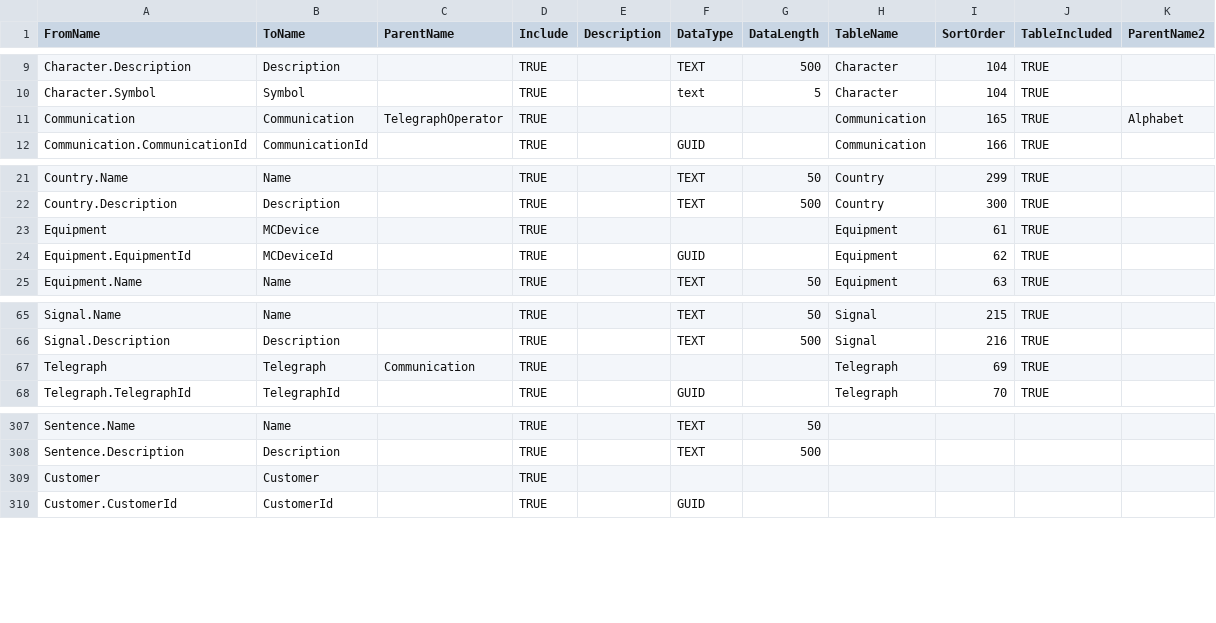
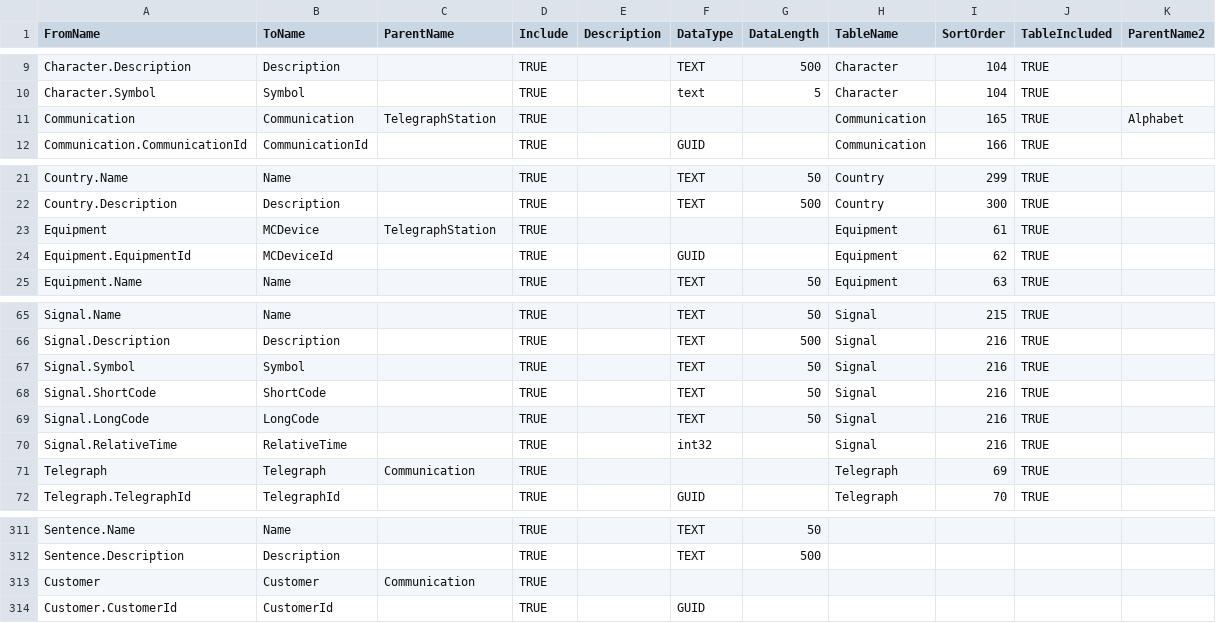
Before and after one commit to eejai42/MorseCodeHelper, a CSV file: ODXML/Renames.csv, drawn as a sheet; only a part is shown, gaps mark what is left out.

```diff
--- a/ODXML/Renames.csv
+++ b/ODXML/Renames.csv
@@ -10,3 +10,3 @@ Character.Description,Description,,TRUE,,TEXT,500,Character,104,TRUE,,,
 Character.Symbol,Symbol,,TRUE,,text,5,Character,104,TRUE,,,
-Communication,Communication,TelegraphOperator,TRUE,,,,Communication,165,TRUE,Alphabet,,
+Communication,Communication,TelegraphStation,TRUE,,,,Communication,165,TRUE,Alphabet,,
 Communication.CommunicationId,CommunicationId,,TRUE,,GUID,,Communication,166,TRUE,,,
@@ -22,3 +22,3 @@ Country.Name,Name,,TRUE,,TEXT,50,Country,299,TRUE,,,
 Country.Description,Description,,TRUE,,TEXT,500,Country,300,TRUE,,,
-Equipment,MCDevice,,TRUE,,,,Equipment,61,TRUE,,,
+Equipment,MCDevice,TelegraphStation,TRUE,,,,Equipment,61,TRUE,,,
 Equipment.EquipmentId,MCDeviceId,,TRUE,,GUID,,Equipment,62,TRUE,,,
@@ -66,2 +66,6 @@ Signal.Name,Name,,TRUE,,TEXT,50,Signal,215,TRUE,,,
 Signal.Description,Description,,TRUE,,TEXT,500,Signal,216,TRUE,,,
+Signal.Symbol,Symbol,,TRUE,,TEXT,50,Signal,216,TRUE,,,
+Signal.ShortCode,ShortCode,,TRUE,,TEXT,50,Signal,216,TRUE,,,
+Signal.LongCode,LongCode,,TRUE,,TEXT,50,Signal,216,TRUE,,,
+Signal.RelativeTime,RelativeTime,,TRUE,,int32,,Signal,216,TRUE,,,
 Telegraph,Telegraph,Communication,TRUE,,,,Telegraph,69,TRUE,,,
@@ -308,3 +312,3 @@ Sentence.Name,Name,,TRUE,,TEXT,50,,,,,,
 Sentence.Description,Description,,TRUE,,TEXT,500,,,,,,
-Customer,Customer,,TRUE,,,,,,,,,
+Customer,Customer,Communication,TRUE,,,,,,,,,
 Customer.CustomerId,CustomerId,,TRUE,,GUID,,,,,,,
```
Also changed, not shown: 12 other files.
